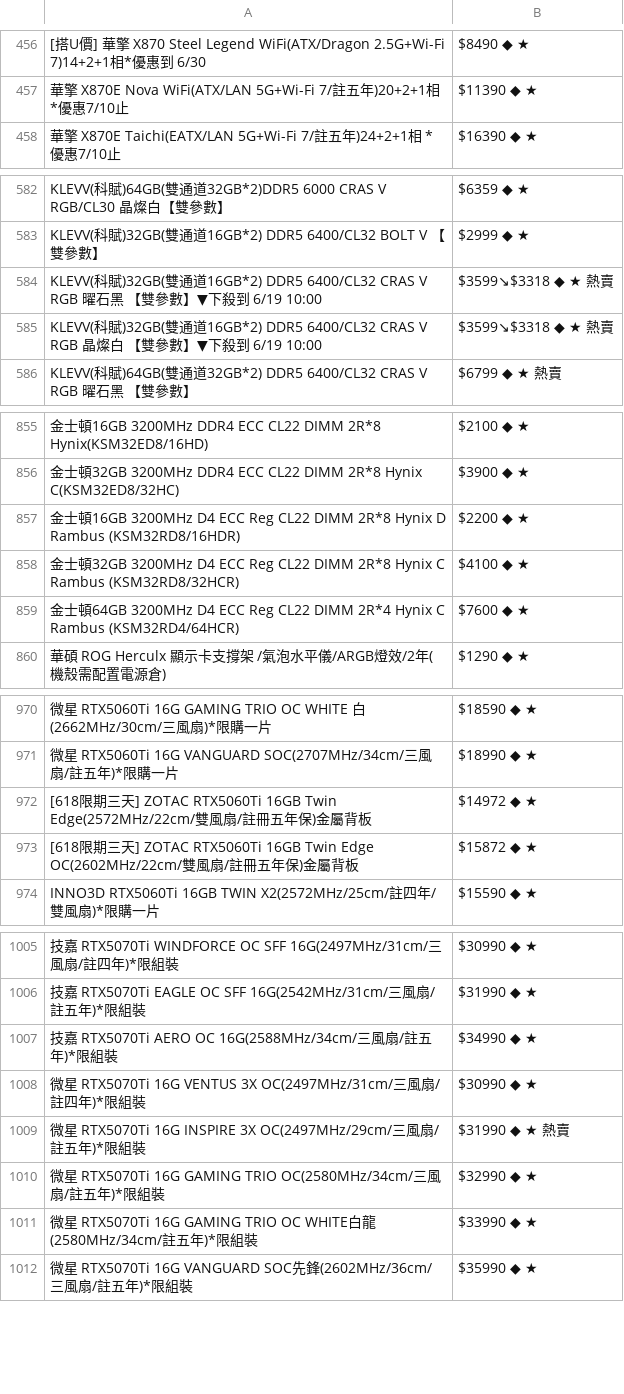
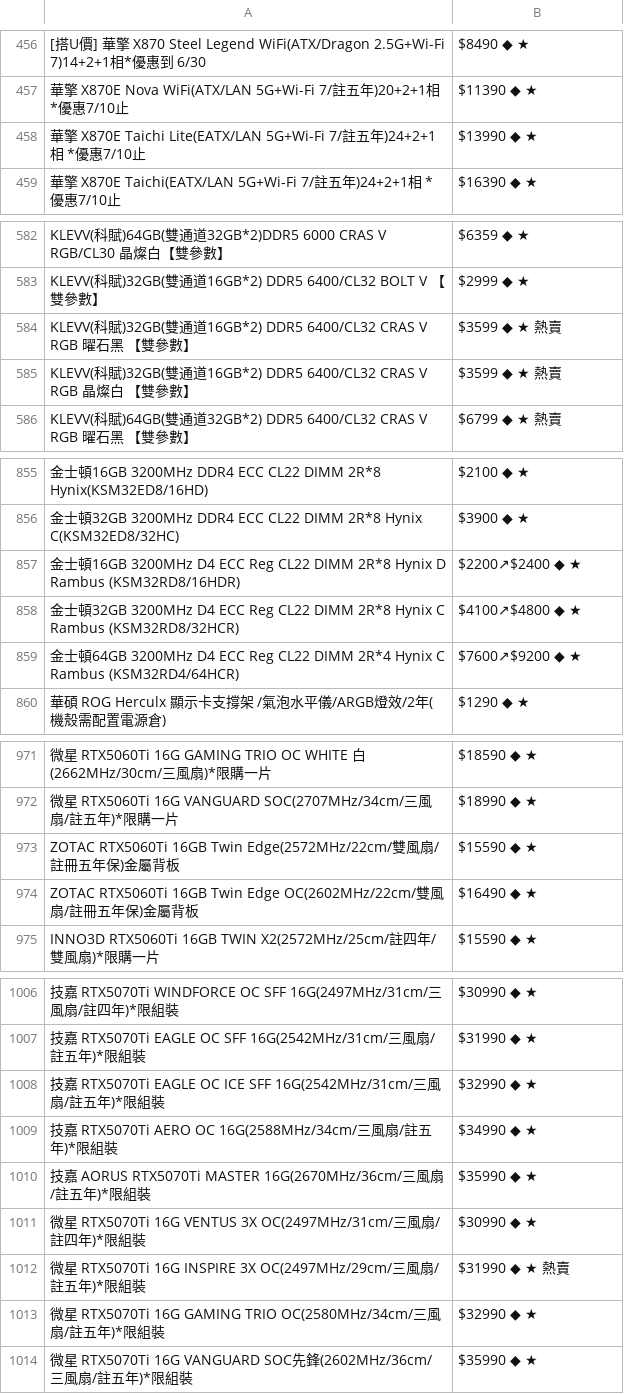
Before and after one commit to suouwang/ops_mid, a CSV file: api.csv, drawn as a sheet; only a part is shown, gaps mark what is left out; removed rows and columns are numbered as before the commit, all else as after; the diff covers the shown part only; the diff names each change by its address in the sheet, - before the commit and + after, or states it on an @@ line.

```diff
--- a/api.csv
+++ b/api.csv
+row 458: 華擎 X870E Taichi Lite(EATX/LAN 5G+Wi-Fi 7/註五年)24+2+1相 *優惠7/10止 | $13990 ◆ ★
-A584: …數】▼下殺到 6/19 10:00
+A584: …數】
-B584:B585: $3599↘$3318 ◆ ★ 熱賣
+B584:B585: $3599 ◆ ★ 熱賣
-A585: …數】▼下殺到 6/19 10:00
+A585: …數】
-B857: $2200 ◆ ★
+B857: $2200↗$2400 ◆ ★
-B858: $4100 ◆ ★
+B858: $4100↗$4800 ◆ ★
-B859: $7600 ◆ ★
+B859: $7600↗$9200 ◆ ★
+row 973: ZOTAC RTX5060Ti 16GB Twin Edge(2572MHz/22cm/雙風扇/註冊五年保)金屬背板 | $15590 ◆ ★
-A974: [618限期三天] ZOTAC RTX5060Ti 16GB Twin Edge(2572MHz/22cm/雙風…
+A974: ZOTAC RTX5060Ti 16GB Twin Edge OC(2602MHz/22cm/雙風…
-B974: $14972 ◆ ★
+B974: $16490 ◆ ★
-row 973: [618限期三天] ZOTAC RTX5060Ti 16GB Twin Edge OC(2602MHz/22cm/雙風扇/註冊五年保)金屬背板 | $15872 ◆ ★
+row 1008: 技嘉 RTX5070Ti EAGLE OC ICE SFF 16G(2542MHz/31cm/三風扇/註五年)*限組裝 | $32990 ◆ ★
+row 1010: 技嘉 AORUS RTX5070Ti MASTER 16G(2670MHz/36cm/三風扇/註五年)*限組裝 | $35990 ◆ ★
-row 1011: 微星 RTX5070Ti 16G GAMING TRIO OC WHITE白龍(2580MHz/34cm/註五年)*限組裝 | $33990 ◆ ★
```
Also changed, not shown: 21 added rows, 22 removed rows and 27 edited cells elsewhere in this file, 1 other file.
